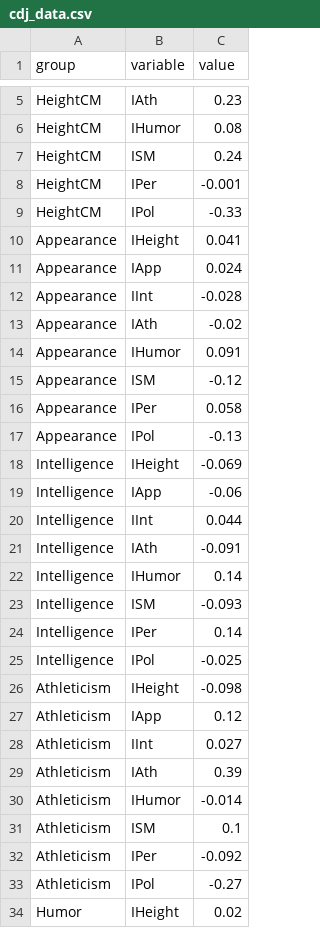
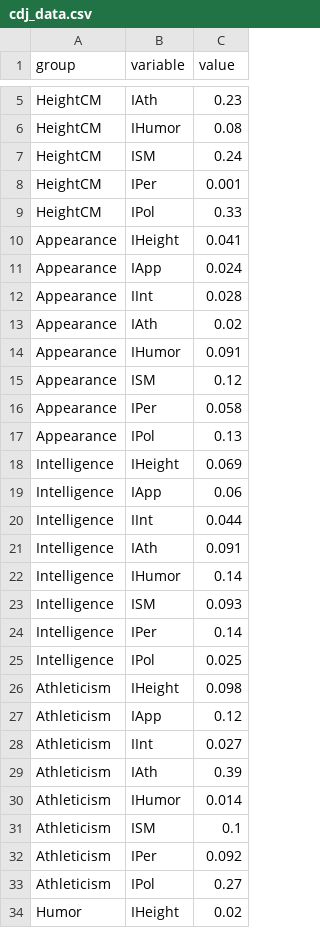
Before and after one commit to thetunr/CDJ, a CSV file: d3-heatmap/cdj_data.csv, drawn as a sheet; only a part is shown, gaps mark what is left out; the diff covers the shown part only.

Commit message:
Update data

```diff
--- a/d3-heatmap/cdj_data.csv
+++ b/d3-heatmap/cdj_data.csv
@@ -7,21 +7,21 @@ HeightCM,IHumor,0.08
 HeightCM,ISM,0.24
-HeightCM,IPer,-0.001
-HeightCM,IPol,-0.33
+HeightCM,IPer,0.001
+HeightCM,IPol,0.33
 Appearance,IHeight,0.041
 Appearance,IApp,0.024
-Appearance,IInt,-0.028
-Appearance,IAth,-0.02
+Appearance,IInt,0.028
+Appearance,IAth,0.02
 Appearance,IHumor,0.091
-Appearance,ISM,-0.12
+Appearance,ISM,0.12
 Appearance,IPer,0.058
-Appearance,IPol,-0.13
-Intelligence,IHeight,-0.069
-Intelligence,IApp,-0.06
+Appearance,IPol,0.13
+Intelligence,IHeight,0.069
+Intelligence,IApp,0.06
 Intelligence,IInt,0.044
-Intelligence,IAth,-0.091
+Intelligence,IAth,0.091
 Intelligence,IHumor,0.14
-Intelligence,ISM,-0.093
+Intelligence,ISM,0.093
 Intelligence,IPer,0.14
-Intelligence,IPol,-0.025
-Athleticism,IHeight,-0.098
+Intelligence,IPol,0.025
+Athleticism,IHeight,0.098
 Athleticism,IApp,0.12
@@ -29,6 +29,6 @@ Athleticism,IInt,0.027
 Athleticism,IAth,0.39
-Athleticism,IHumor,-0.014
+Athleticism,IHumor,0.014
 Athleticism,ISM,0.1
-Athleticism,IPer,-0.092
-Athleticism,IPol,-0.27
+Athleticism,IPer,0.092
+Athleticism,IPol,0.27
 Humor,IHeight,0.02
```
Also changed, not shown: 24 edited cells elsewhere in this file, 1 other file.
